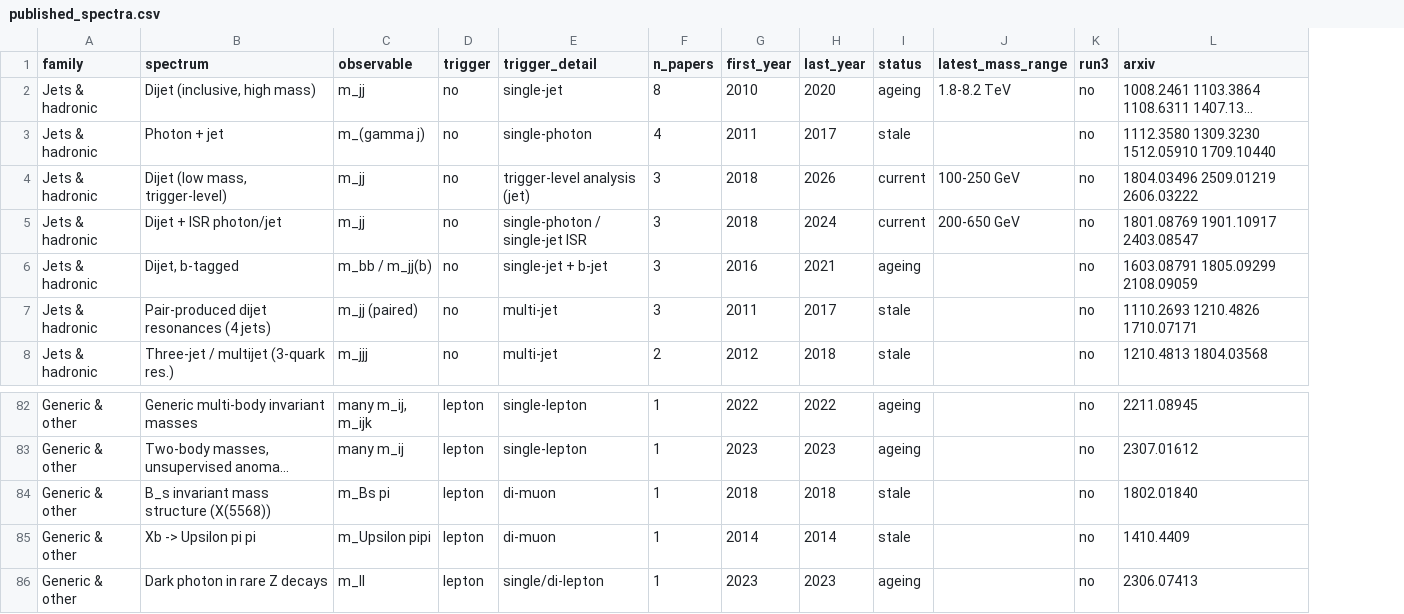
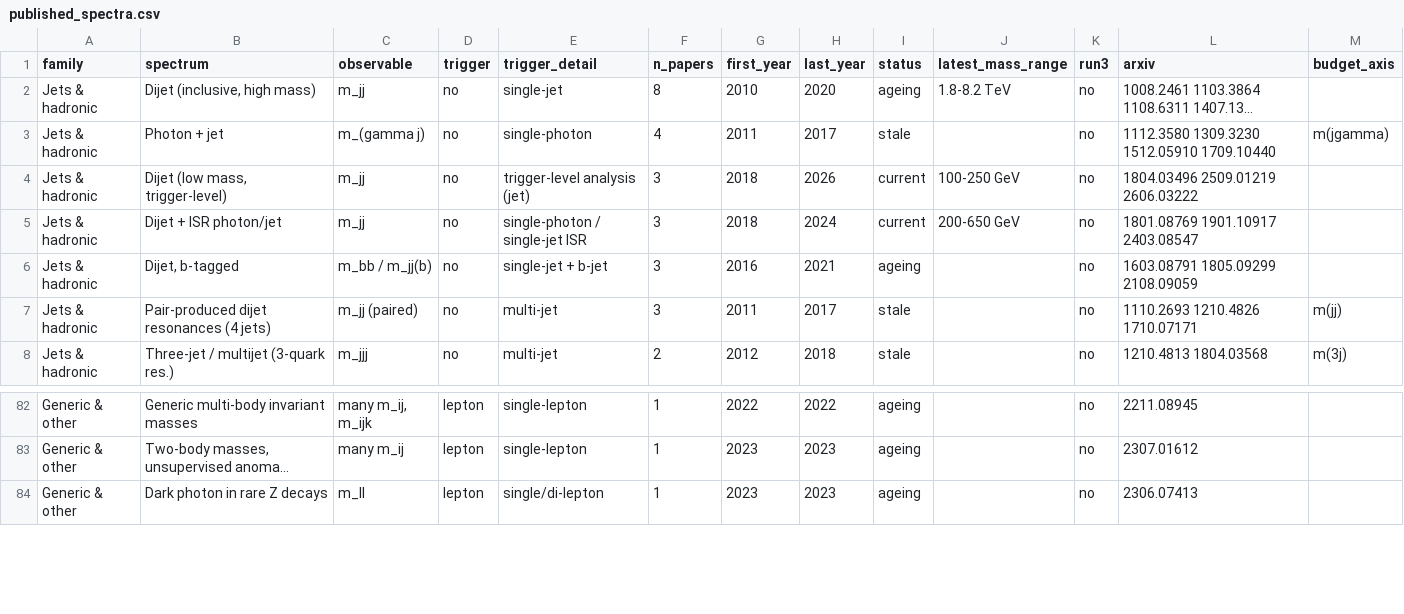
Before and after one commit to rodem-hep/search-budget, a CSV file: data/published_spectra.csv, drawn as a sheet; only a part is shown, gaps mark what is left out; long unchanged cells end in …; removed rows and columns are numbered as before the commit, all else as after; the diff names each change by its address in the sheet, - before the commit and + after, or states it on an @@ line.

Commit message:
Scope the census to the budget's, and price the stale spectra honestly
The census claimed a re-run of any stale spectrum is free in trials. That
holds only where the spectrum's mass axis is one of the budget's 46, and
five of them are not.

Record the mapping per spectrum in a budget_axis column rather than
asserting it, so the split (12 free, 5 axis-adding) is computed. Drop the
two hadron-spectroscopy entries, which the budget's own scope excludes:
84 spectra, 60 observables, 288 papers, 17 stale.

Also remove docs/note/, five LaTeX intermediates left behind when the
note moved to its own repository.

```diff
--- a/data/published_spectra.csv
+++ b/data/published_spectra.csv
+column M (budget_axis), rows 3-8: m(jgamma) |  |  |  | m(jj) | m(3j)
-row 84: Generic & other | B_s invariant mass structure (X(5568)) | m_Bs pi | lepton | di-muon | 1 | 2018 | 2018 | stale |  | no | 1802.01840
-row 85: Generic & other | Xb -> Upsilon pi pi | m_Upsilon pipi | lepton | di-muon | 1 | 2014 | 2014 | stale |  | no | 1410.4409
```
Also changed, not shown: results/tables/published_census.csv, 10 other files.
